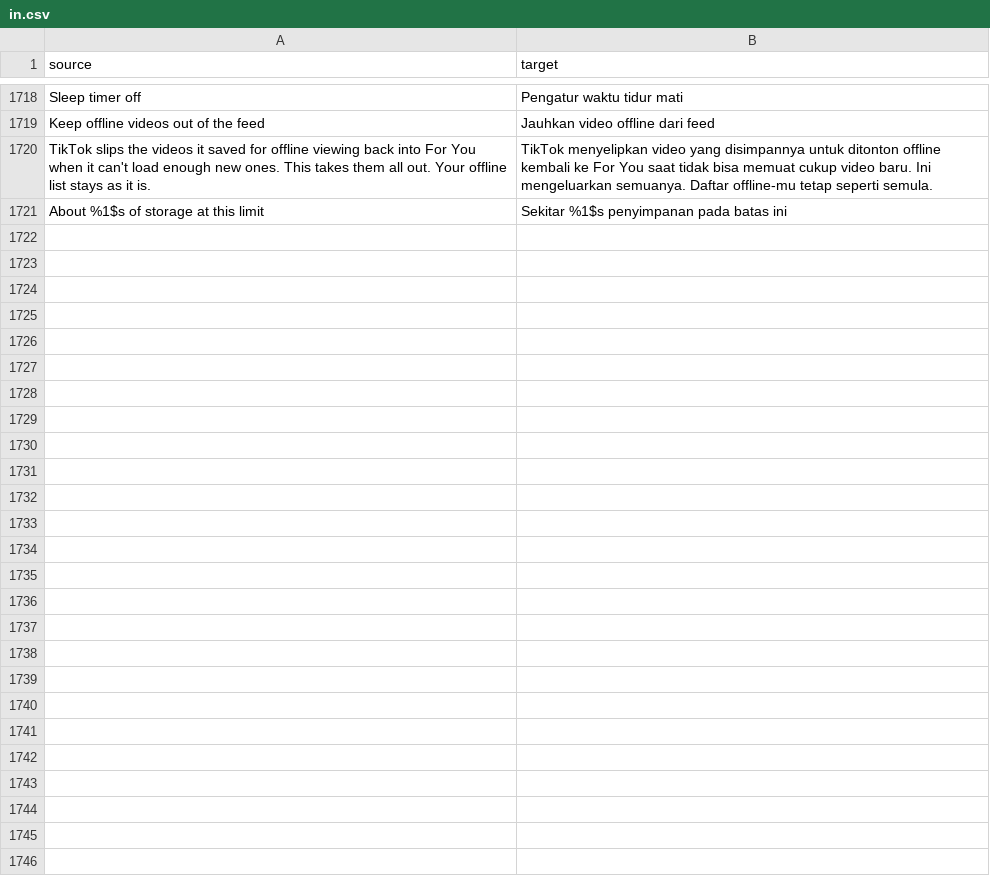
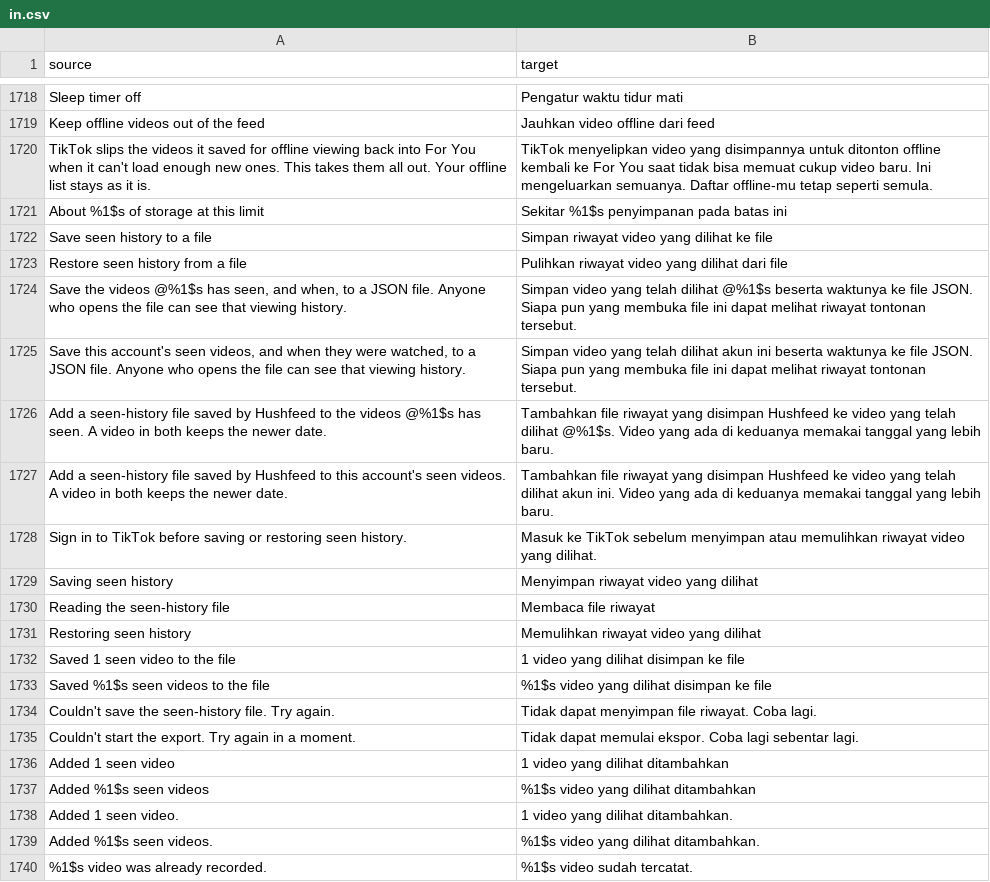
Before and after one commit to SA-SUJON/HushFeed, a CSV file: extensions/tiktok/src/main/l10n/in.csv, drawn as a sheet; only a part is shown, gaps mark what is left out; the diff covers the shown part only.

Commit message:
feat(seen): save and restore seen history as a versioned file
Seen videos lived only in one phone's database, and the only way in
was TikTok's own data export. Moving to another phone or account meant
starting the history over.

Save seen history to a file reads the signed-in account's history on
the history worker, so the file is one consistent moment, and writes
hushfeed-seen-history schema 1: video ids and last-seen times only,
with no account, handle, token or setting. The row says the file is
viewing history.

Restore reads and checks the whole file first (1 MiB, 10,000 rows,
nesting, every id and time, newer schemas named as newer), then merges
through the existing import transaction, which rechecks the captured
account and generation before it commits. The newer sighting wins, and
the import result now breaks skipped rows down into already recorded,
expired, future-dated, capped and displaced so the banner can say why.

Both rows run on a new DocumentOperation kind, so a stall can be
stopped: a restore stopped before its gate merges nothing, and a save
the file app already has stays open until the write returns. The
WatchHistoryImport parser and settings backups are untouched.

```diff
--- a/extensions/tiktok/src/main/l10n/in.csv
+++ b/extensions/tiktok/src/main/l10n/in.csv
@@ -1721 +1721,20 @@ TikTok slips the videos it saved for offline viewing back into For You when it c
 About %1$s of storage at this limit,Sekitar %1$s penyimpanan pada batas ini
+Save seen history to a file,Simpan riwayat video yang dilihat ke file
+Restore seen history from a file,Pulihkan riwayat video yang dilihat dari file
+"Save the videos @%1$s has seen, and when, to a JSON file. Anyone who opens the file can see that viewing history.",Simpan video yang telah dilihat @%1$s beserta waktunya ke file JSON. Siapa pun yang membuka file ini dapat melihat riwayat tontonan tersebut.
+"Save this account's seen videos, and when they were watched, to a JSON file. Anyone who opens the file can see that viewing history.",Simpan video yang telah dilihat akun ini beserta waktunya ke file JSON. Siapa pun yang membuka file ini dapat melihat riwayat tontonan tersebut.
+Add a seen-history file saved by Hushfeed to the videos @%1$s has seen. A video in both keeps the newer date.,Tambahkan file riwayat yang disimpan Hushfeed ke video yang telah dilihat @%1$s. Video yang ada di keduanya memakai tanggal yang lebih baru.
+Add a seen-history file saved by Hushfeed to this account's seen videos. A video in both keeps the newer date.,Tambahkan file riwayat yang disimpan Hushfeed ke video yang telah dilihat akun ini. Video yang ada di keduanya memakai tanggal yang lebih baru.
+Sign in to TikTok before saving or restoring seen history.,Masuk ke TikTok sebelum menyimpan atau memulihkan riwayat video yang dilihat.
+Saving seen history,Menyimpan riwayat video yang dilihat
+Reading the seen-history file,Membaca file riwayat
+Restoring seen history,Memulihkan riwayat video yang dilihat
+Saved 1 seen video to the file,1 video yang dilihat disimpan ke file
+Saved %1$s seen videos to the file,%1$s video yang dilihat disimpan ke file
+Couldn't save the seen-history file. Try again.,Tidak dapat menyimpan file riwayat. Coba lagi.
+Couldn't start the export. Try again in a moment.,Tidak dapat memulai ekspor. Coba lagi sebentar lagi.
+Added 1 seen video,1 video yang dilihat ditambahkan
+Added %1$s seen videos,%1$s video yang dilihat ditambahkan
+Added 1 seen video.,1 video yang dilihat ditambahkan.
+Added %1$s seen videos.,%1$s video yang dilihat ditambahkan.
+%1$s video was already recorded.,%1$s video sudah tercatat.
```
Also changed, not shown: 15 added rows elsewhere in this file, extensions/tiktok/src/main/l10n/az.tsv, extensions/tiktok/src/main/l10n/de.tsv, 18 other files.
